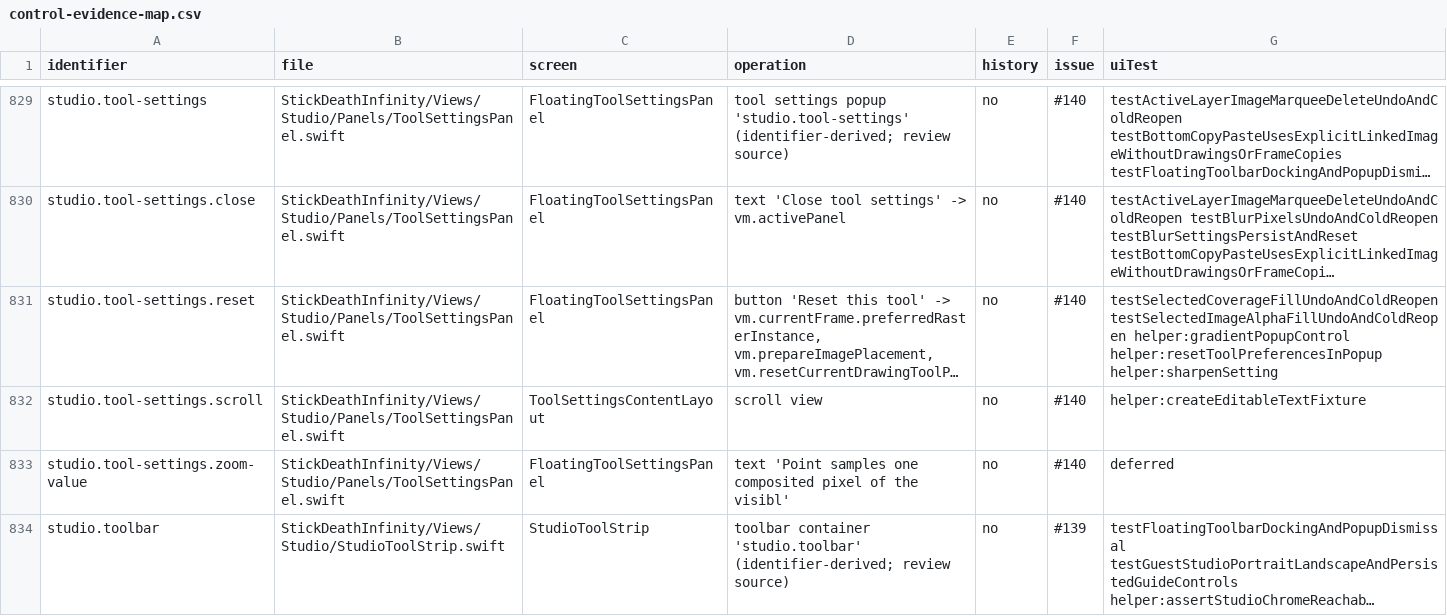
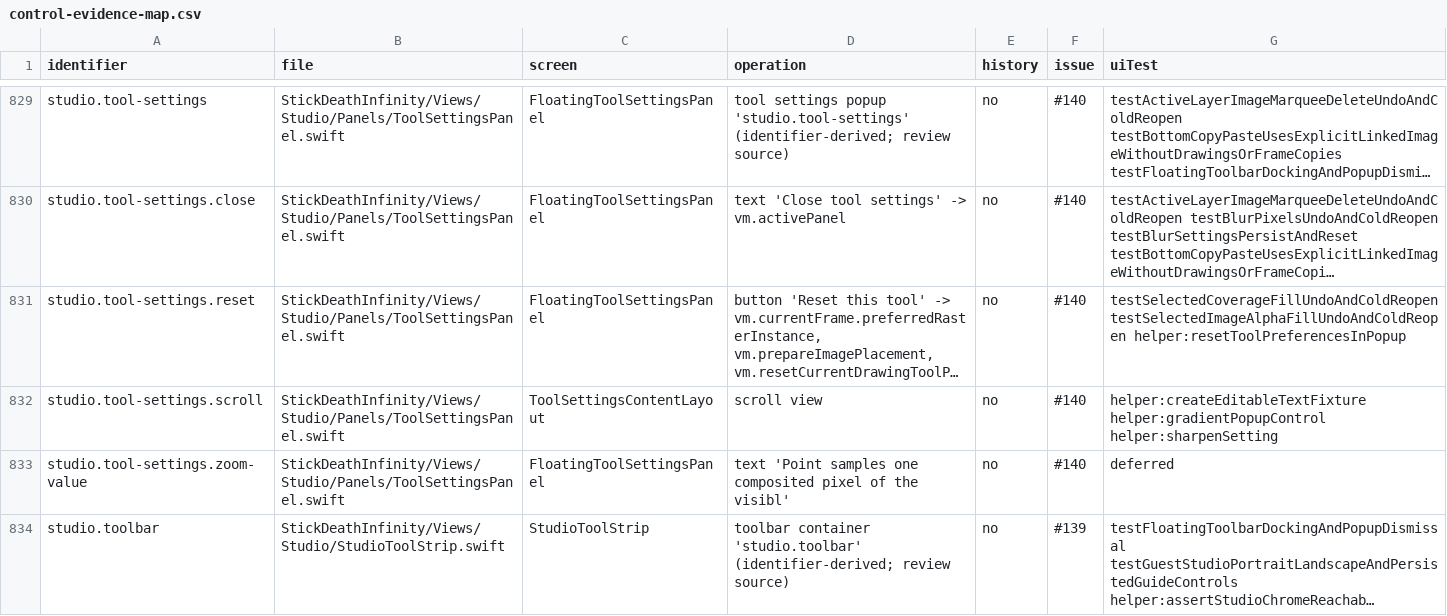
Before and after one commit to jmw7629/StickDeath-Infinity-, a CSV file: docs/control-evidence-map.csv, drawn as a sheet; only a part is shown, gaps mark what is left out; long unchanged cells end in …; the diff names each change by its address in the sheet, - before the commit and + after, or states it on an @@ line.

```diff
--- a/docs/control-evidence-map.csv
+++ b/docs/control-evidence-map.csv
-G831 (uiTest): testSelectedCoverageFillUndoAndColdReopen testSelectedImageAlphaFillUndoAndColdReopen helper:gradientPopupControl helper:resetToolPreferencesInPopup helper:sharpenSetting
+G831 (uiTest): testSelectedCoverageFillUndoAndColdReopen testSelectedImageAlphaFillUndoAndColdReopen helper:resetToolPreferencesInPopup
-G832 (uiTest): helper:createEditableTextFixture
+G832 (uiTest): helper:createEditableTextFixture helper:gradientPopupControl helper:sharpenSetting
```
Also changed, not shown: 6 other files.
